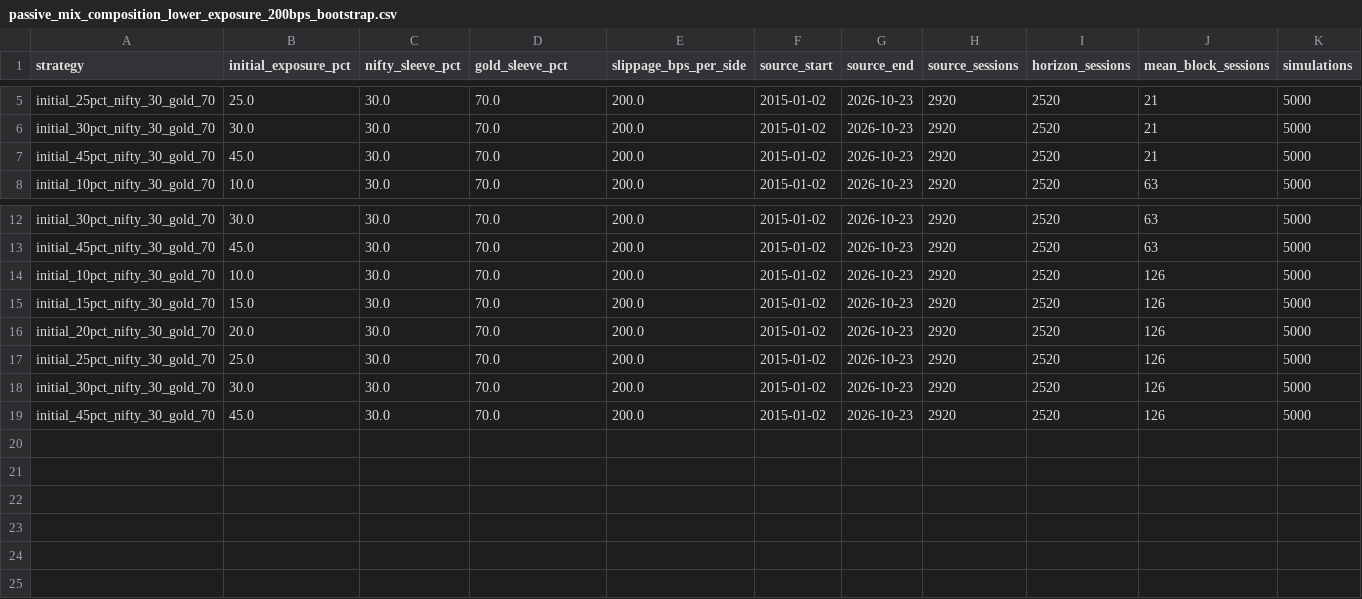
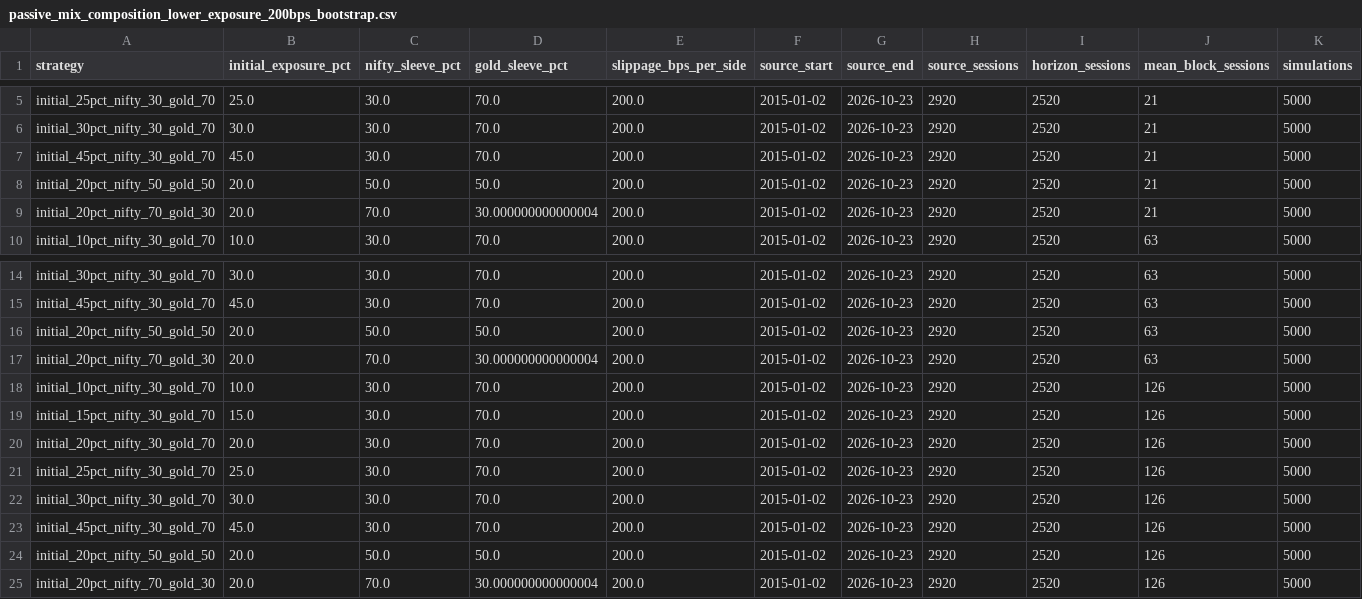
Before and after one commit to AryanFelix/QuantBacktest, a CSV file: outputs/passive_mix_composition_lower_exposure_200bps_bootstrap.csv, drawn as a sheet; only a part is shown, gaps mark what is left out; rows hold the shown columns only; the diff names each change by its address in the sheet, - before the commit and + after, or states it on an @@ line.

```diff
--- a/outputs/passive_mix_composition_lower_exposure_200bps_bootstrap.csv
+++ b/outputs/passive_mix_composition_lower_exposure_200bps_bootstrap.csv
+row 8: initial_20pct_nifty_50_gold_50 | 20.0 | 50.0 | 50.0 | 200.0 | 2015-01-02 | 2026-10-23 | 2920 | 2520 | 21 | 5000
+row 9: initial_20pct_nifty_70_gold_30 | 20.0 | 70.0 | 30.000000000000004 | 200.0 | 2015-01-02 | 2026-10-23 | 2920 | 2520 | 21 | 5000
+row 16: initial_20pct_nifty_50_gold_50 | 20.0 | 50.0 | 50.0 | 200.0 | 2015-01-02 | 2026-10-23 | 2920 | 2520 | 63 | 5000
+row 17: initial_20pct_nifty_70_gold_30 | 20.0 | 70.0 | 30.000000000000004 | 200.0 | 2015-01-02 | 2026-10-23 | 2920 | 2520 | 63 | 5000
+row 24: initial_20pct_nifty_50_gold_50 | 20.0 | 50.0 | 50.0 | 200.0 | 2015-01-02 | 2026-10-23 | 2920 | 2520 | 126 | 5000
+row 25: initial_20pct_nifty_70_gold_30 | 20.0 | 70.0 | 30.000000000000004 | 200.0 | 2015-01-02 | 2026-10-23 | 2920 | 2520 | 126 | 5000
```
Also changed, not shown: outputs/data_manifest.csv, 4 other files.
